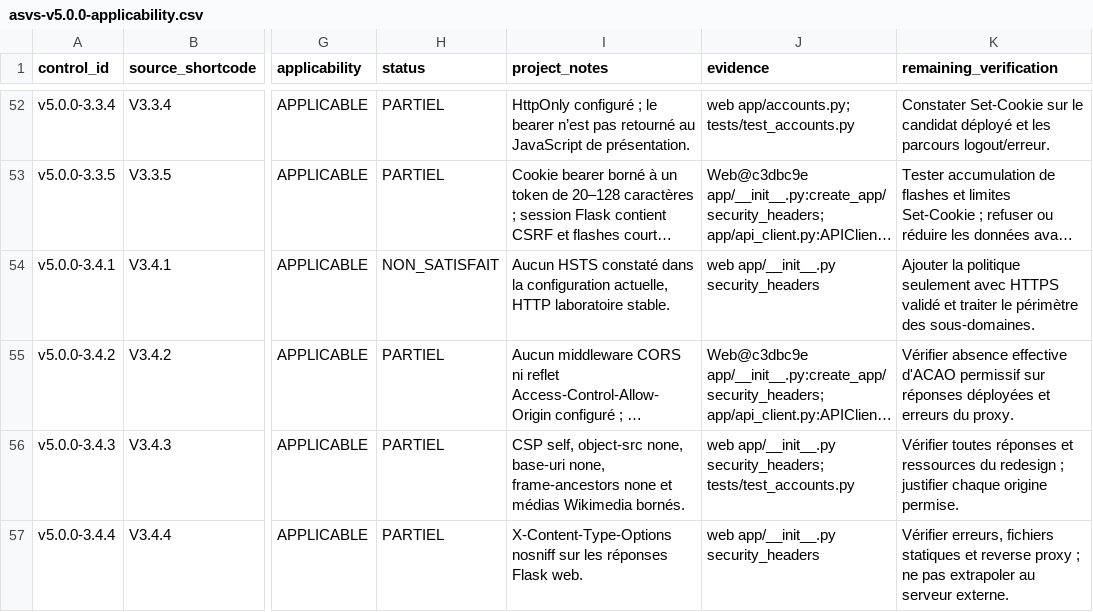
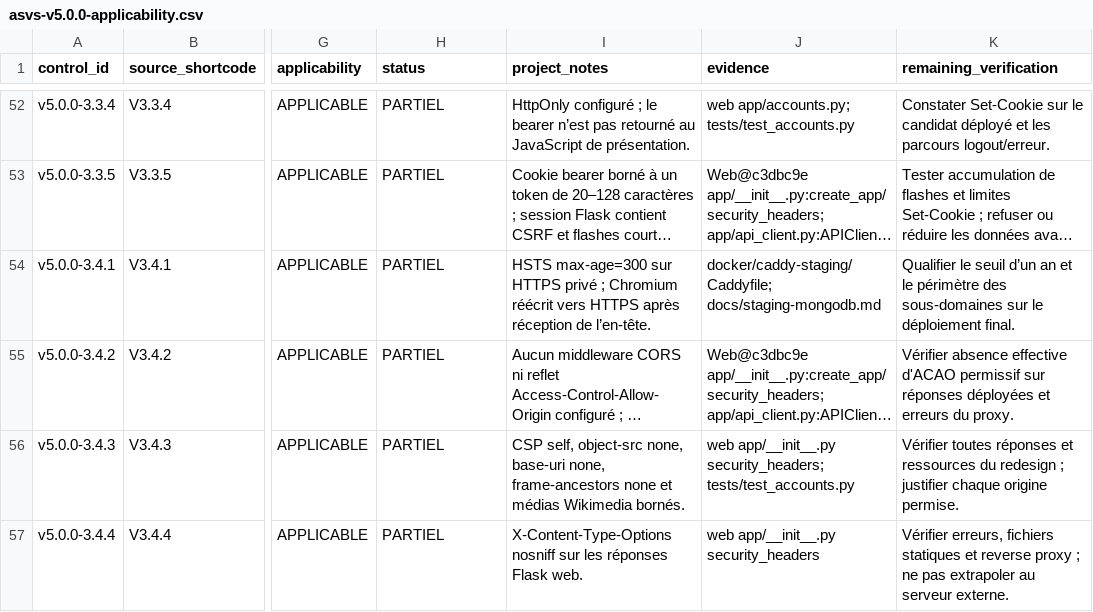
Before and after one commit to HyMathew/cinevault-infra-report, a CSV file: docs/security/asvs-v5.0.0-applicability.csv, drawn as a sheet; only a part is shown, gaps mark what is left out; long unchanged cells end in …; the diff names each change by its address in the sheet, - before the commit and + after, or states it on an @@ line.

Commit message:
Qualify HSTS on the private Swarm staging proxy

```diff
--- a/docs/security/asvs-v5.0.0-applicability.csv
+++ b/docs/security/asvs-v5.0.0-applicability.csv
-H54 (status): NON_SATISFAIT
+H54 (status): PARTIEL
-I54 (project_notes): Aucun HSTS constaté dans la configuration actuelle, HTTP laboratoire stable.
+I54 (project_notes): HSTS max-age=300 sur HTTPS privé ; Chromium réécrit vers HTTPS après réception de l’en-tête.
-J54 (evidence): web app/__init__.py security_headers
+J54 (evidence): docker/caddy-staging/Caddyfile; docs/staging-mongodb.md
-K54 (remaining_verification): Ajouter la politique seulement avec HTTPS validé et traiter le périmètre des sous-domaines.
+K54 (remaining_verification): Qualifier le seuil d’un an et le périmètre des sous-domaines sur le déploiement final.
```
Also changed, not shown: 7 other files.
